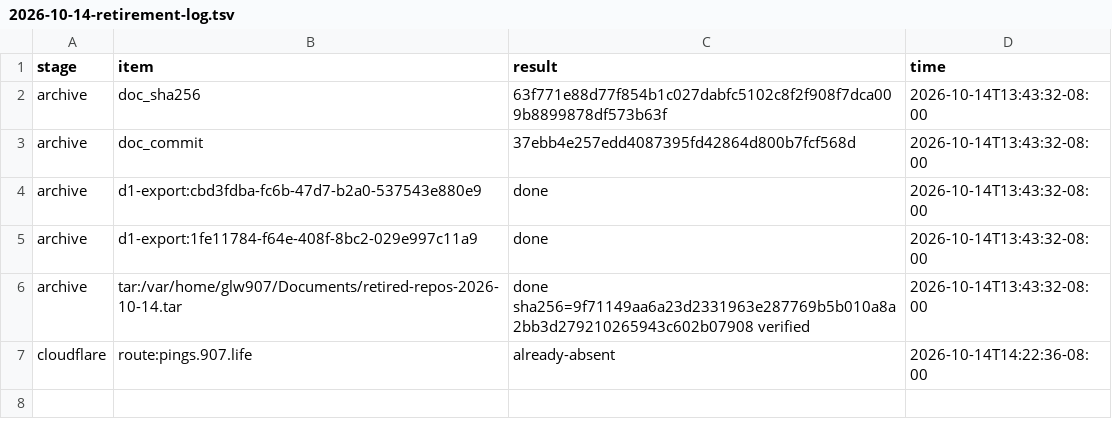
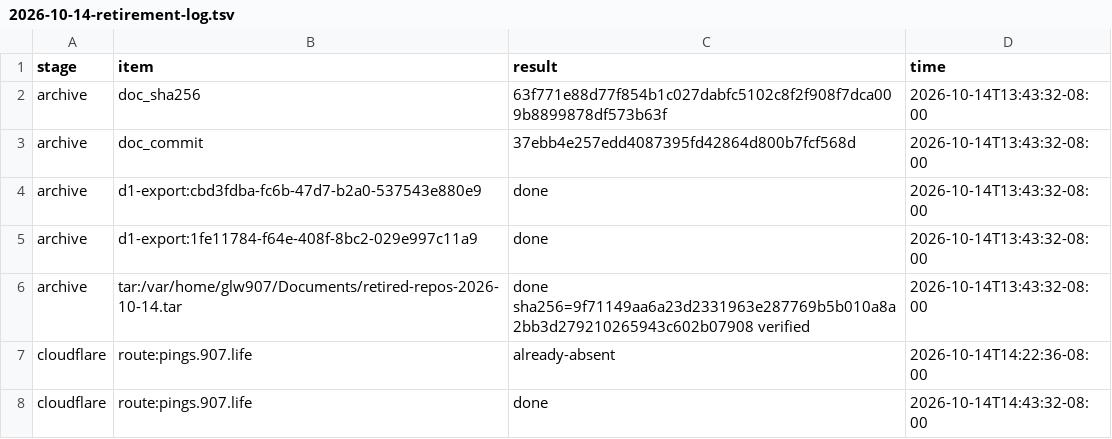
Before and after one commit to glw907/initiatives, a TSV file: repo-organization/research/2026-10-14-retirement-log.tsv, drawn as a sheet; the diff names each change by its address in the sheet, - before the commit and + after, or states it on an @@ line.

```diff
--- a/repo-organization/research/2026-10-14-retirement-log.tsv
+++ b/repo-organization/research/2026-10-14-retirement-log.tsv
+row 8: cloudflare | route:pings.907.life | done | 2026-10-14T14:43:32-08:00
```
